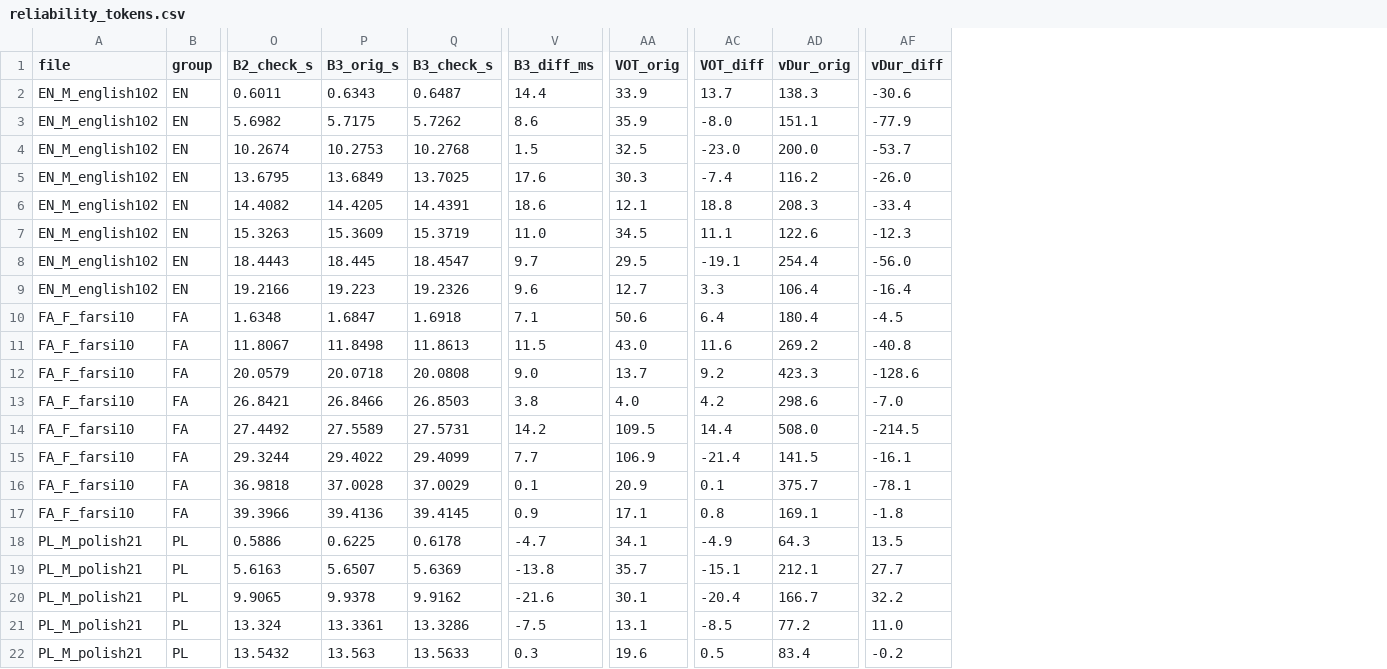
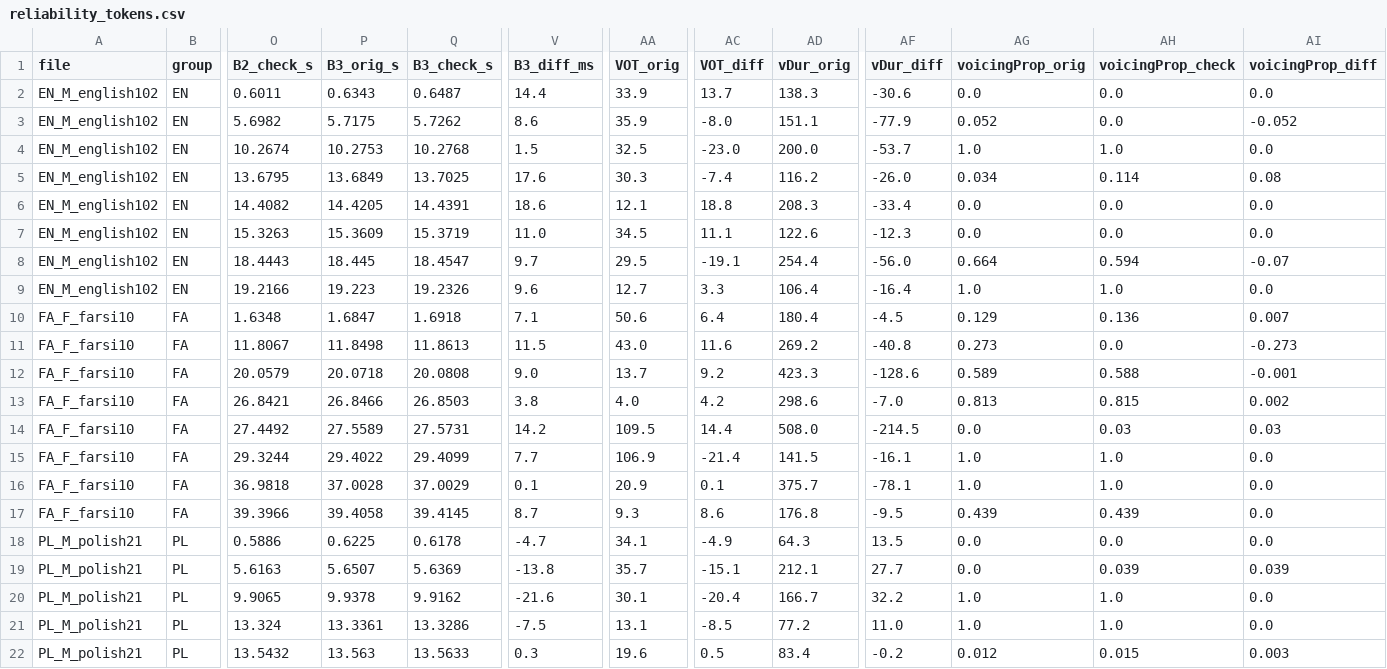
Before and after one commit to wbiegowska/VOT_project, a CSV file: 04_reliability/reliability_tokens.csv, drawn as a sheet; only a part is shown, gaps mark what is left out; the diff names each change by its address in the sheet, - before the commit and + after, or states it on an @@ line.

Commit message:
R8: add voicing proportion to reliability

```diff
--- a/04_reliability/reliability_tokens.csv
+++ b/04_reliability/reliability_tokens.csv
+column AG (voicingProp_orig), rows 2-22: 0.0 | 0.052 | 1.0 | 0.034 | 0.0 | 0.0 | 0.664 | 1.0 | 0.129 | 0.273 | 0.589 | 0.813 | 0.0 | 1.0 | 1.0 | 0.439 | 0.0 | 0.0 | 1.0 | 1.0 | 0.012
+column AH (voicingProp_check), rows 2-22: 0.0 | 0.0 | 1.0 | 0.114 | 0.0 | 0.0 | 0.594 | 1.0 | 0.136 | 0.0 | 0.588 | 0.815 | 0.03 | 1.0 | 1.0 | 0.439 | 0.0 | 0.039 | 1.0 | 1.0 | 0.015
+column AI (voicingProp_diff), rows 2-22: 0.0 | -0.052 | 0.0 | 0.08 | 0.0 | 0.0 | -0.07 | 0.0 | 0.007 | -0.273 | -0.001 | 0.002 | 0.03 | 0.0 | 0.0 | 0.0 | 0.0 | 0.039 | 0.0 | 0.0 | 0.003
-P17 (B3_orig_s): 39.4136
+P17 (B3_orig_s): 39.4058
-V17 (B3_diff_ms): 0.9
+V17 (B3_diff_ms): 8.7
-AA17 (VOT_orig): 17.1
+AA17 (VOT_orig): 9.3
-AC17 (VOT_diff): 0.8
+AC17 (VOT_diff): 8.6
-AD17 (vDur_orig): 169.1
+AD17 (vDur_orig): 176.8
-AF17 (vDur_diff): -1.8
+AF17 (vDur_diff): -9.5
```
Also changed, not shown: 04_reliability/reliability_summary.csv, 5 other files.
